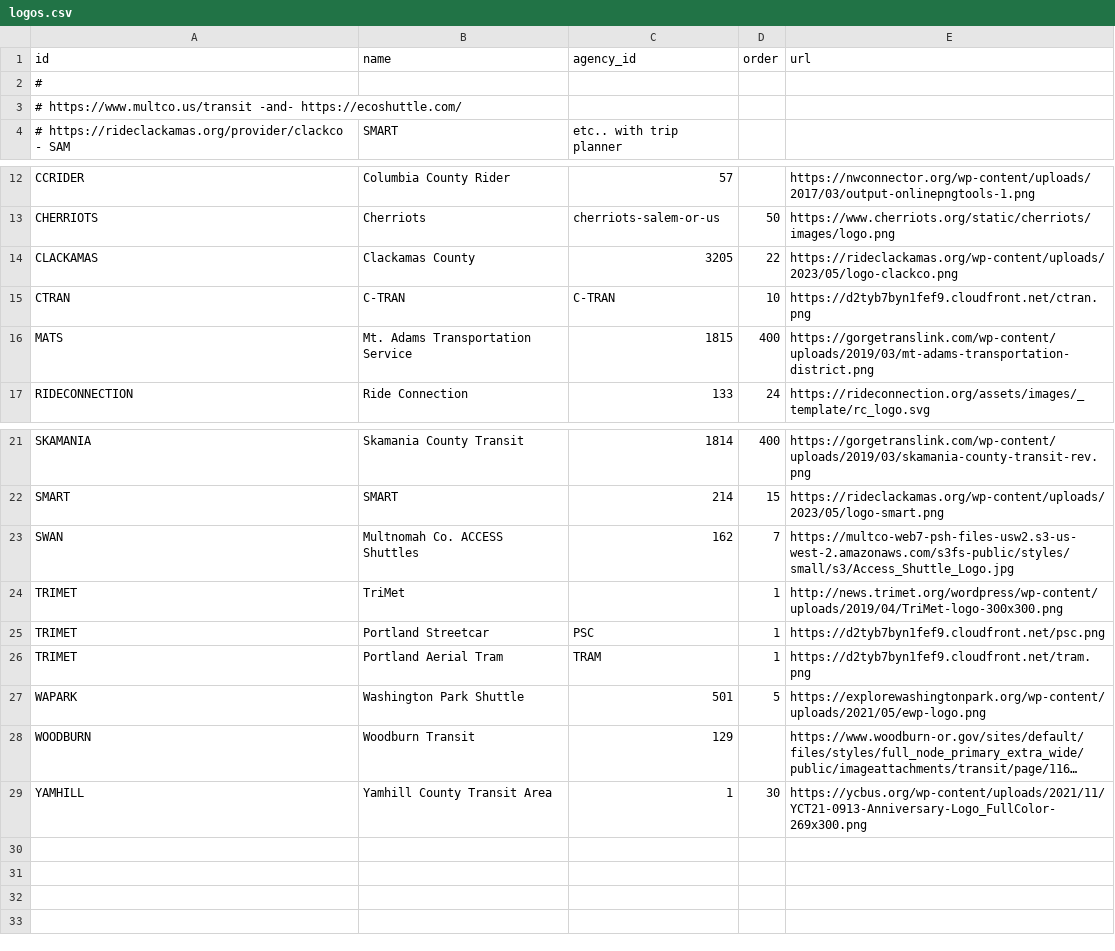
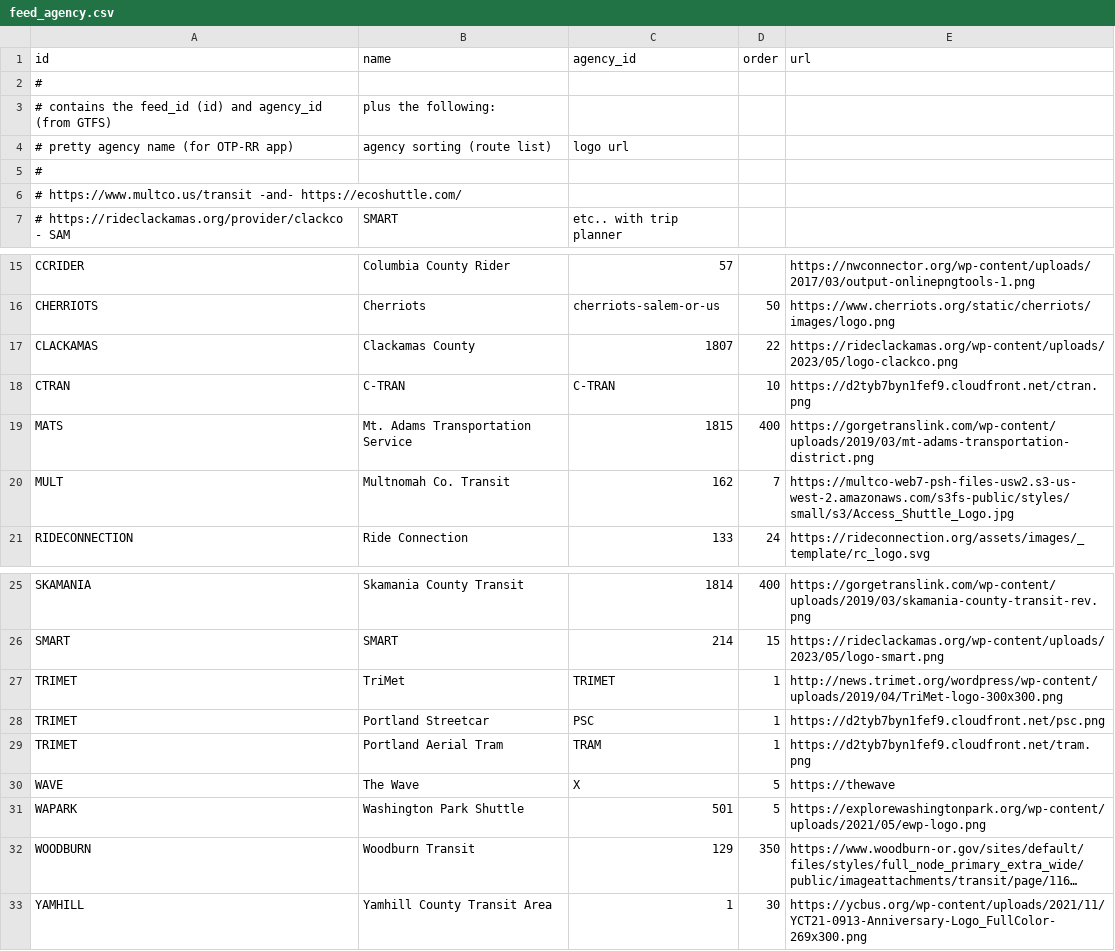
Before and after one commit to OpenTransitTools/convert, a CSV file: ott/convert/csv2json/data/feed_agency.csv (was ott/convert/csv2json/data/logos.csv), drawn as a sheet; only a part is shown, gaps mark what is left out; long unchanged cells end in …; removed rows and columns are numbered as before the commit, all else as after; the diff names each change by its address in the sheet, - before the commit and + after, or states it on an @@ line.

```diff
--- a/ott/convert/csv2json/data/logos.csv
+++ b/ott/convert/csv2json/data/feed_agency.csv
+row 3: # contains the feed_id (id) and agency_id (from GTFS) | plus the following:
+row 4: # pretty agency name (for OTP-RR app) | agency sorting (route list) | logo url
+row 5: #
-C17 (agency_id): 3205
+C17 (agency_id): 1807
+row 20: MULT | Multnomah Co. Transit | 162 | 7 | https://multco-web7-psh-files-usw2.s3-us-west-2.amazonaws.com/s3fs-public/styles/small/s3/Access_Shuttle_Logo.jpg
-row 23: SWAN | Multnomah Co. ACCESS Shuttles | 162 | 7 | https://multco-web7-psh-files-usw2.s3-us-west-2.amazonaws.com/s3fs-public/styles/small/s3/Access_Shuttle_Logo.jpg
-C27 (agency_id): (empty)
+C27 (agency_id): TRIMET
+row 30: WAVE | The Wave | X | 5 | https://thewave
-D32 (order): (empty)
+D32 (order): 350
```
Also changed, not shown: 3 other files.
